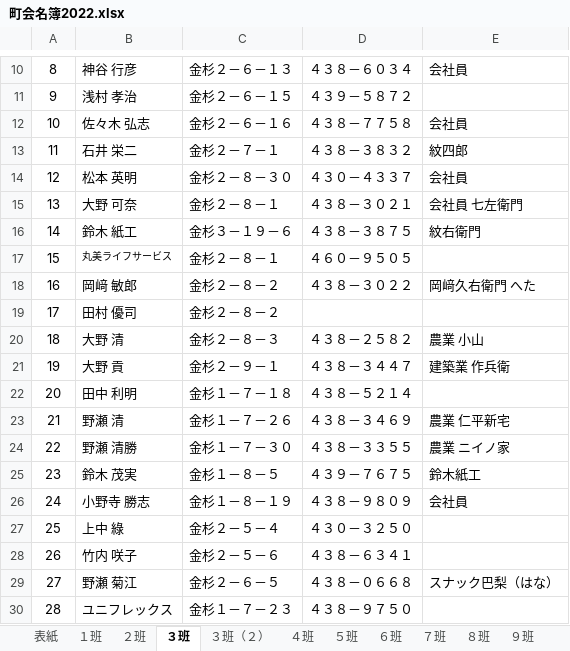
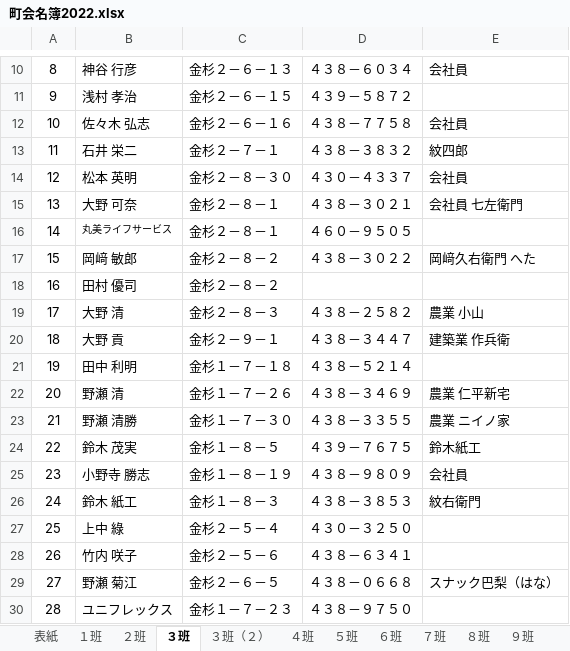
Before and after one commit to kuniakisnow/neighborhood, an Excel workbook: 2022年度/行事/⑦定期総会/町会名簿2022.xlsx, sheet ３班, drawn as a sheet; only a part is shown, gaps mark what is left out; values as stored, in another font and other column widths than the file's, no borders; removed rows and columns are numbered as before the commit, all else as after; the diff names each change by its address in the sheet, - before the commit and + after, or states it on an @@ line.

```diff
--- a/2022年度/行事/⑦定期総会/町会名簿2022.xlsx (sheet ３班)
+++ b/2022年度/行事/⑦定期総会/町会名簿2022.xlsx (sheet ３班)
-row 16: 14 | 鈴木 紙工 | 金杉３－１９－６ | ４３８－３８７５ | 紋右衛門
@@ column A renumbered between rows 16 and 25 @@
+row 26: 24 | 鈴木 紙工 | 金杉１－８－３ | ４３８－３８５３ | 紋右衛門
```
Also changed, not shown: sheet ２班, 24 other files.
